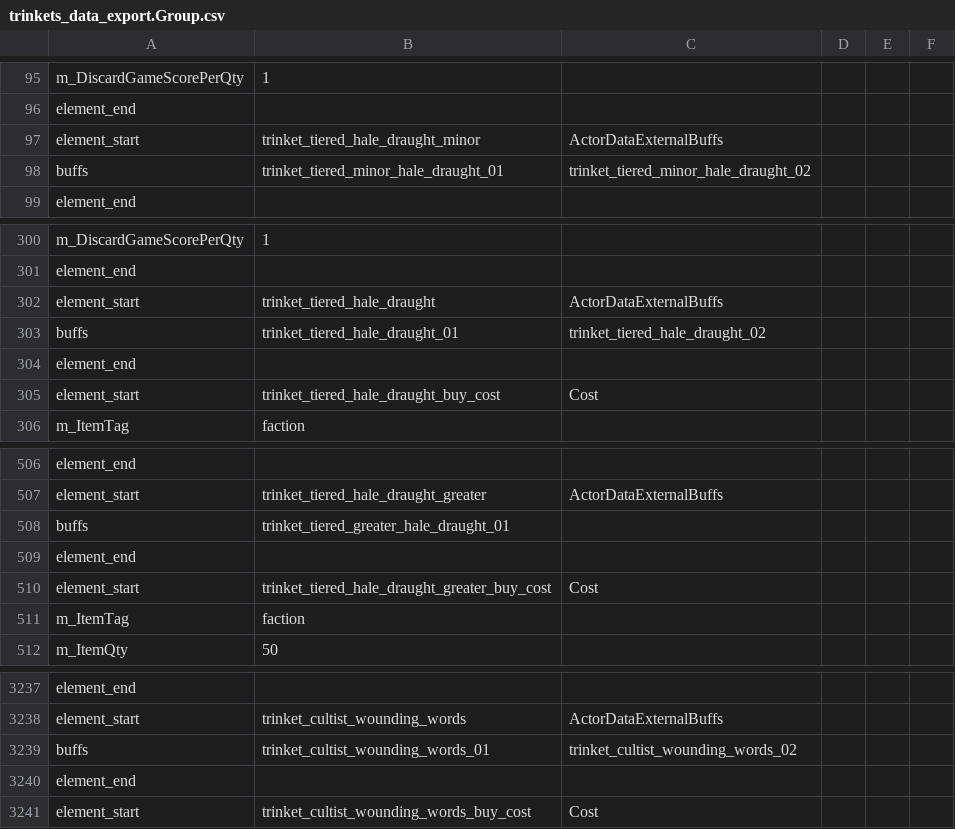
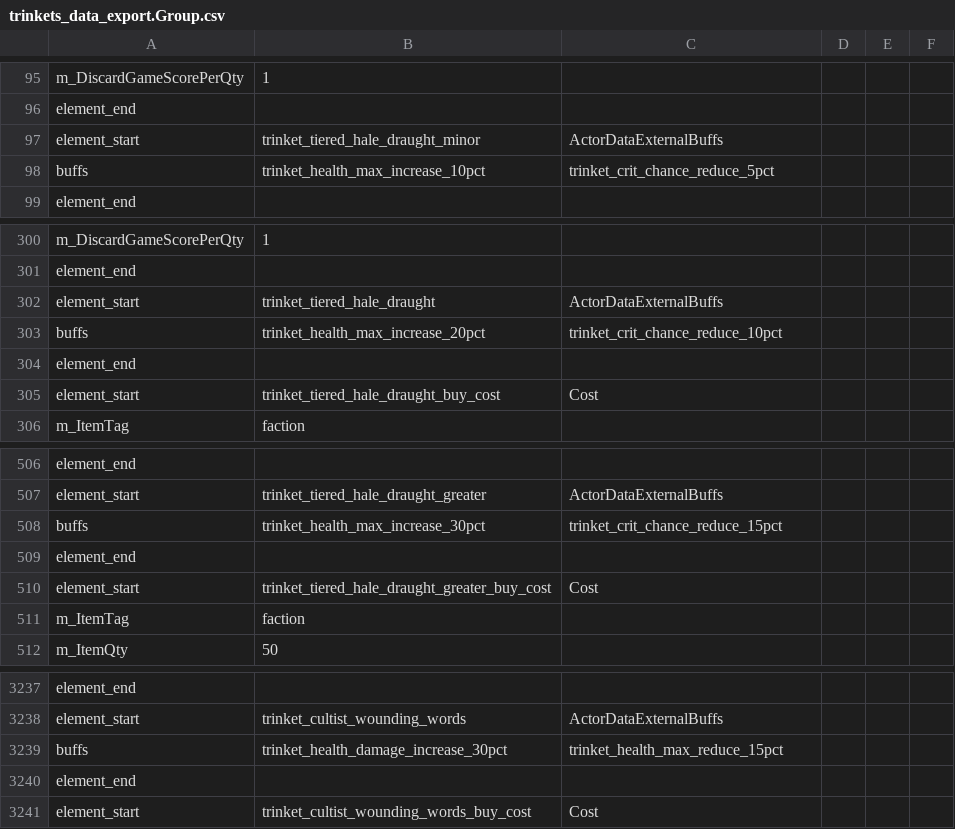
Before and after one commit to woodbrick/darkest-dungeon-2, a CSV file: trinkets_data_export.Group.csv, drawn as a sheet; only a part is shown, gaps mark what is left out.

```diff
--- a/trinkets_data_export.Group.csv
+++ b/trinkets_data_export.Group.csv
@@ -97,3 +97,3 @@ element_end
 element_start,trinket_tiered_hale_draught_minor,ActorDataExternalBuffs
-buffs,trinket_tiered_minor_hale_draught_01,trinket_tiered_minor_hale_draught_02,
+buffs,trinket_health_max_increase_10pct,trinket_crit_chance_reduce_5pct,
 element_end
@@ -302,3 +302,3 @@ element_end
 element_start,trinket_tiered_hale_draught,ActorDataExternalBuffs
-buffs,trinket_tiered_hale_draught_01,trinket_tiered_hale_draught_02,
+buffs,trinket_health_max_increase_20pct,trinket_crit_chance_reduce_10pct,
 element_end
@@ -507,3 +507,3 @@ element_end
 element_start,trinket_tiered_hale_draught_greater,ActorDataExternalBuffs
-buffs,trinket_tiered_greater_hale_draught_01,
+buffs,trinket_health_max_increase_30pct,trinket_crit_chance_reduce_15pct
 element_end
@@ -3238,3 +3238,3 @@ element_end
 element_start,trinket_cultist_wounding_words,ActorDataExternalBuffs
-buffs,trinket_cultist_wounding_words_01,trinket_cultist_wounding_words_02,
+buffs,trinket_health_damage_increase_30pct,trinket_health_max_reduce_15pct,
 element_end
```
Also changed, not shown: buff_data_export.Group.csv.
